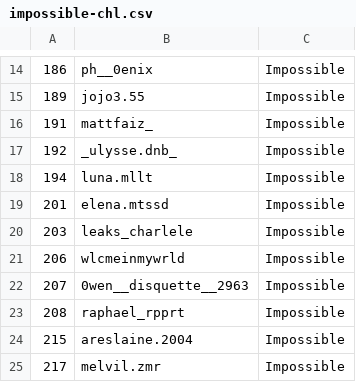
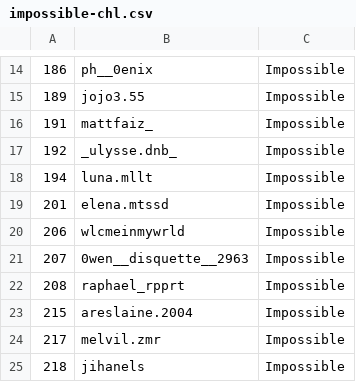
Before and after one commit to Glowstoner/affaire_kira, a CSV file: impossible-chl.csv, drawn as a sheet; only a part is shown, gaps mark what is left out; the shorter side is filled out with more unchanged rows.

```diff
--- a/impossible-chl.csv
+++ b/impossible-chl.csv
@@ -19,3 +19,2 @@
 201;elena.mtssd;Impossible
-203;leaks_charlele;Impossible
 206;wlcmeinmywrld;Impossible
```
Also changed, not shown: impossible-chl.csv-research_results.csv, 2 other files.
